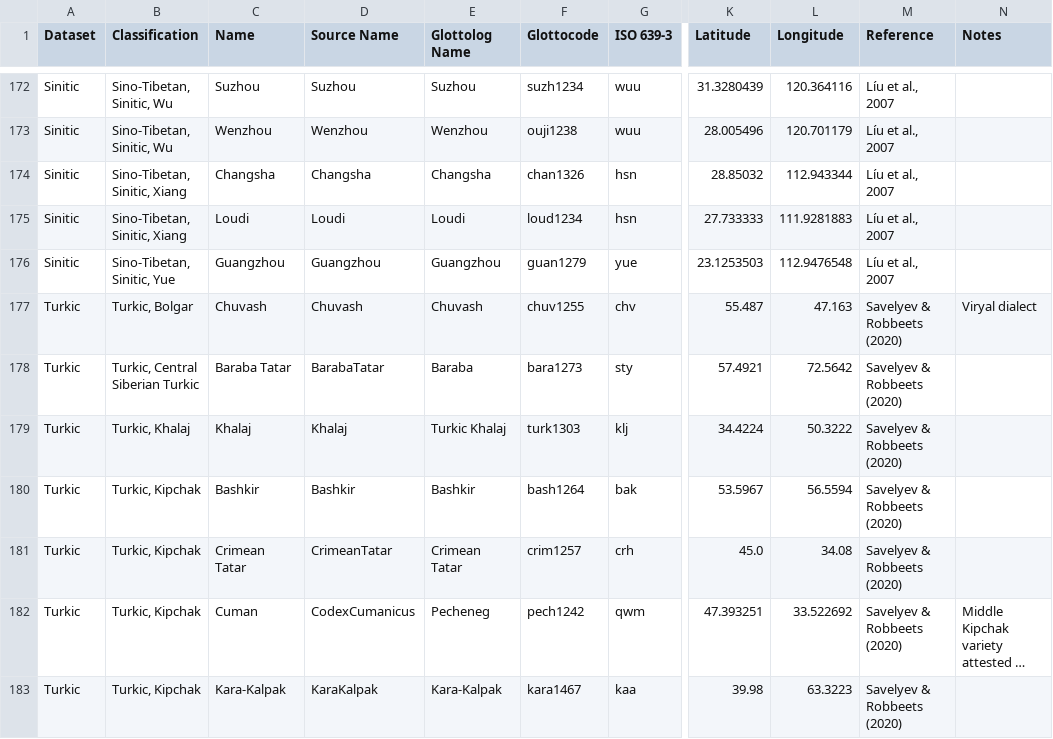
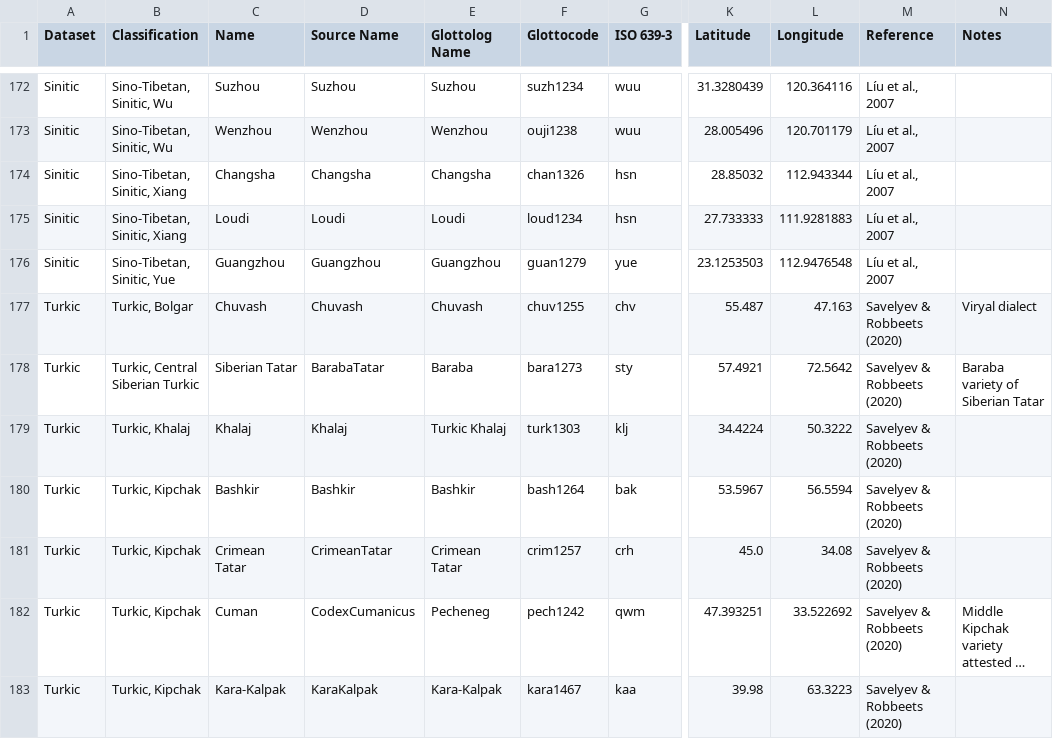
Before and after one commit to pgeorgis/LST_MScThesis, a CSV file: Datasets/Languages.csv, drawn as a sheet; only a part is shown, gaps mark what is left out; long unchanged cells end in …; the diff names each change by its address in the sheet, - before the commit and + after, or states it on an @@ line.

```diff
--- a/Datasets/Languages.csv
+++ b/Datasets/Languages.csv
-C178 (Name): Baraba Tatar
+C178 (Name): Siberian Tatar
-N178 (Notes): (empty)
+N178 (Notes): Baraba variety of Siberian Tatar
```
Also changed, not shown: Datasets/Languages_all.csv, Datasets/Turkic/Turkic Vocabulary Index.csv, 5 other files.
